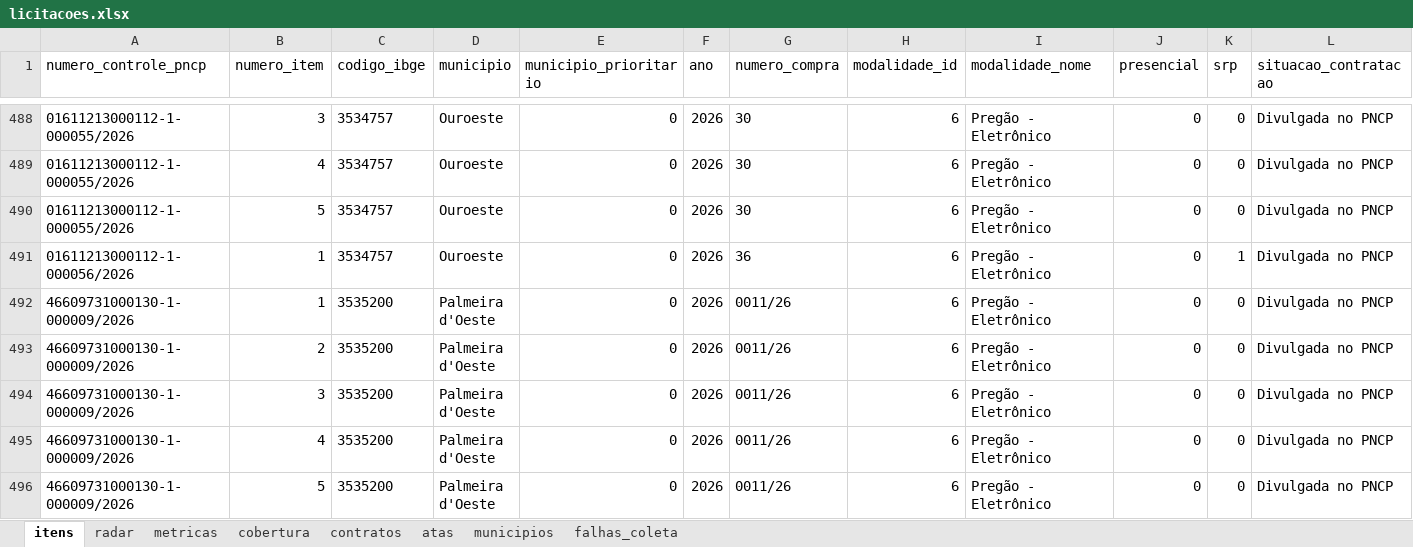
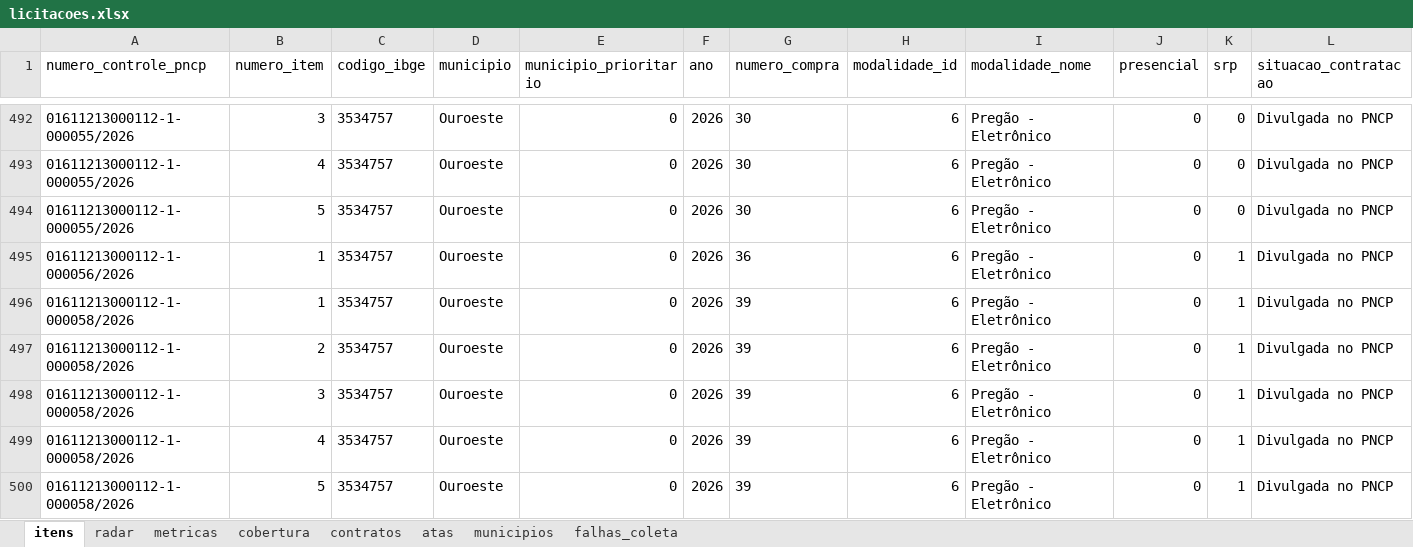
Before and after one commit to hub-ramos/licitacao, an Excel workbook: dados/licitacoes.xlsx, sheet itens, drawn as a sheet; only a part is shown, gaps mark what is left out; the shorter side is filled out with more unchanged rows; values as stored, in another font and other column widths than the file's, no borders; rows hold the shown columns only; the diff covers the shown part only; the diff names each change by its address in the sheet, - before the commit and + after, or states it on an @@ line.

```diff
--- a/dados/licitacoes.xlsx (sheet itens)
+++ b/dados/licitacoes.xlsx (sheet itens)
+row 496: 01611213000112-1-000058/2026 | 1 | 3534757 | Ouroeste | 0 | 2026 | 39 | 6 | Pregão - Eletrônico | 0 | 1 | Divulgada no PNCP
+row 497: 01611213000112-1-000058/2026 | 2 | 3534757 | Ouroeste | 0 | 2026 | 39 | 6 | Pregão - Eletrônico | 0 | 1 | Divulgada no PNCP
+row 498: 01611213000112-1-000058/2026 | 3 | 3534757 | Ouroeste | 0 | 2026 | 39 | 6 | Pregão - Eletrônico | 0 | 1 | Divulgada no PNCP
+row 499: 01611213000112-1-000058/2026 | 4 | 3534757 | Ouroeste | 0 | 2026 | 39 | 6 | Pregão - Eletrônico | 0 | 1 | Divulgada no PNCP
+row 500: 01611213000112-1-000058/2026 | 5 | 3534757 | Ouroeste | 0 | 2026 | 39 | 6 | Pregão - Eletrônico | 0 | 1 | Divulgada no PNCP
```
Also changed, not shown: 19 added rows and 18 edited cells elsewhere in this sheet, sheet metricas, sheet radar, sheet falhas_coleta, 6 other files.
